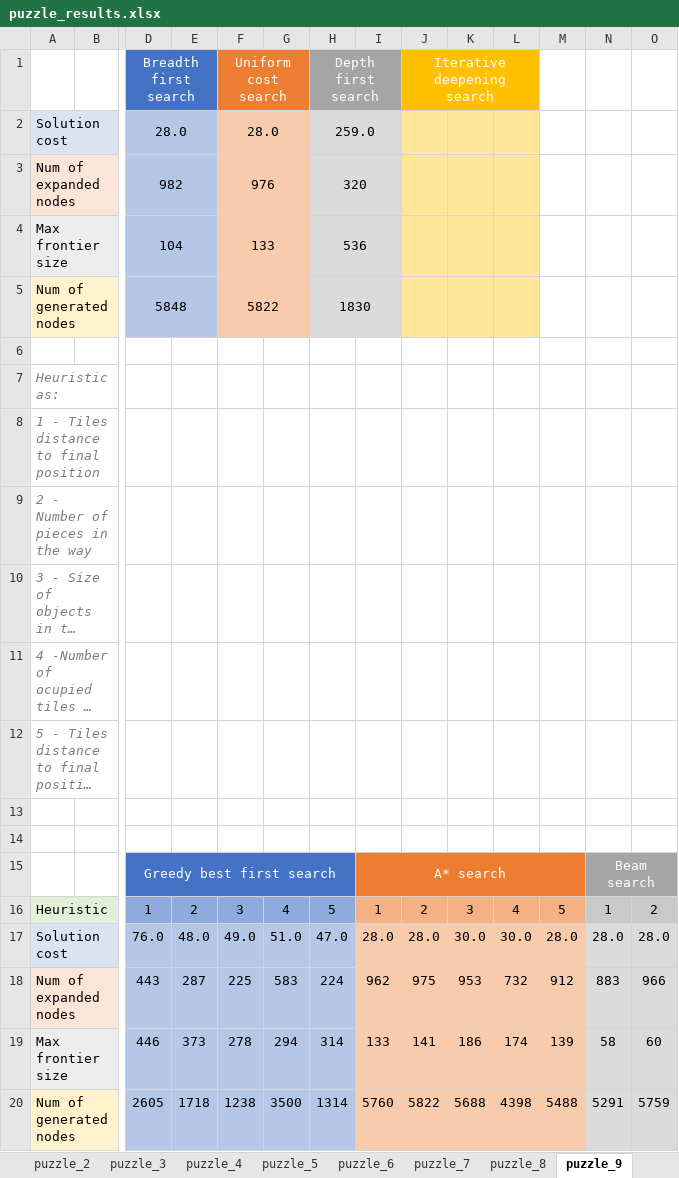
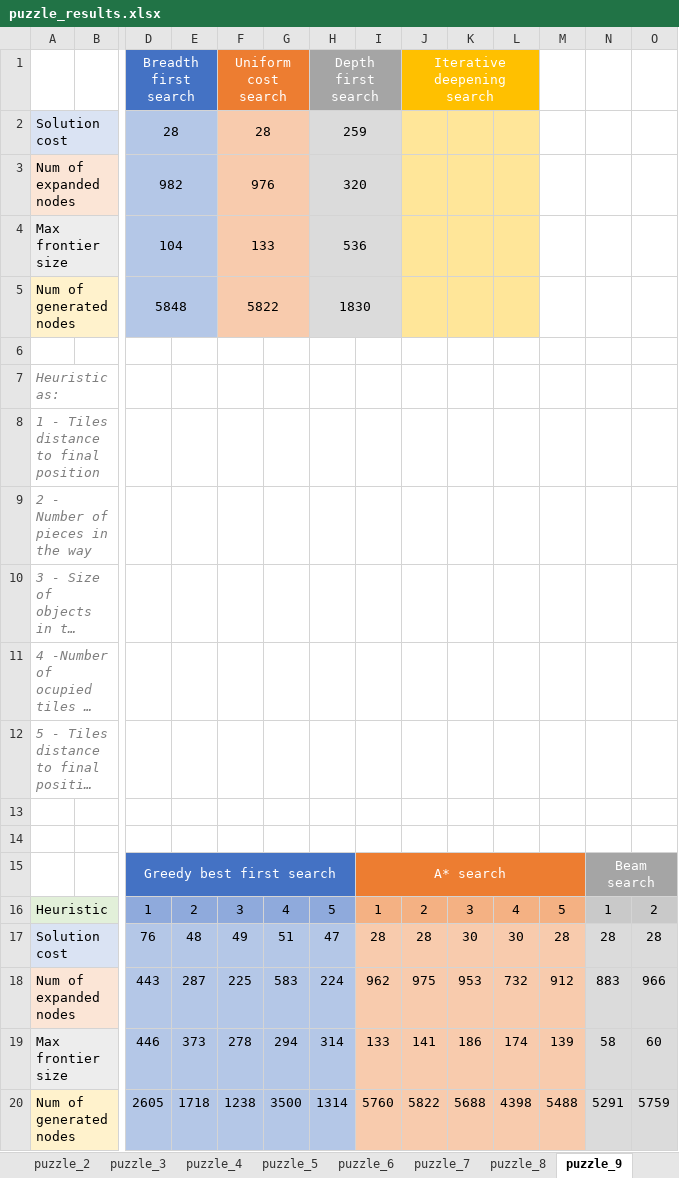
Before and after one commit to albertolalanda/AI-Project, an Excel workbook: puzzle_results.xlsx, sheet puzzle_9, drawn as a sheet; only a part is shown, gaps mark what is left out; long unchanged cells end in …; values as stored, in another font and other column widths than the file's, no borders; removed rows and columns are numbered as before the commit, all else as after; rows hold the shown columns only; the diff names each change by its address in the sheet, - before the commit and + after, or states it on an @@ line.

```diff
--- a/puzzle_results.xlsx (sheet puzzle_9)
+++ b/puzzle_results.xlsx (sheet puzzle_9)
-row 2: Solution cost |  | 28.0 |  | 28.0 |  | 259.0
+row 2: Solution cost |  | 28 |  | 28 |  | 259
-row 17: Solution cost |  | 76.0 | 48.0 | 49.0 | 51.0 | 47.0 | 28.0 | 28.0 | 30.0 | 30.0 | 28.0 | 28.0 | 28.0
+row 17: Solution cost |  | 76 | 48 | 49 | 51 | 47 | 28 | 28 | 30 | 30 | 28 | 28 | 28
```
Also changed, not shown: sheet puzzle_5, sheet puzzle_4, sheet puzzle_3, sheet puzzle_10, sheet puzzle_6, sheet puzzle_7, 2 more sheets, charts or pictures.
